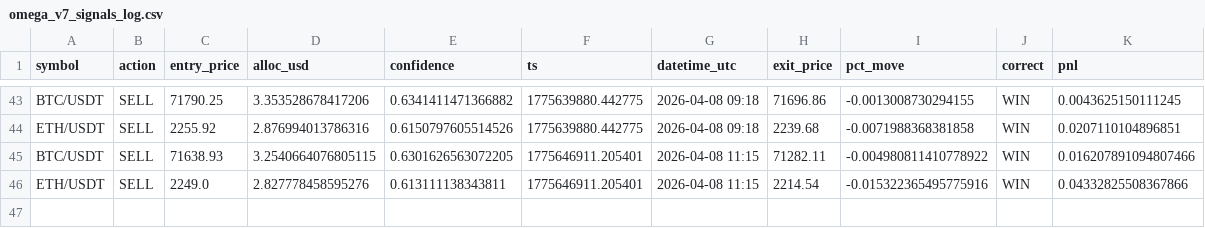
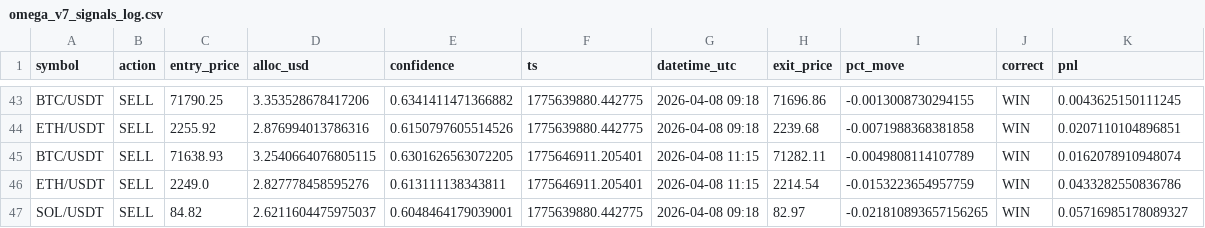
Before and after one commit to Jeanwrld/omega-bot, a CSV file: omega_v7_signals_log.csv, drawn as a sheet; only a part is shown, gaps mark what is left out.

```diff
--- a/omega_v7_signals_log.csv
+++ b/omega_v7_signals_log.csv
@@ -44,3 +44,4 @@ BTC/USDT,SELL,71790.25,3.353528678417206,0.6341411471366882,1775639880.442775,20
 ETH/USDT,SELL,2255.92,2.876994013786316,0.6150797605514526,1775639880.442775,2026-04-08 09:18,2239.68,-0.0071988368381858,WIN,0.0207110104896851
-BTC/USDT,SELL,71638.93,3.2540664076805115,0.6301626563072205,1775646911.205401,2026-04-08 11:15,71282.11,-0.004980811410778922,WIN,0.016207891094807466
-ETH/USDT,SELL,2249.0,2.827778458595276,0.613111138343811,1775646911.205401,2026-04-08 11:15,2214.54,-0.015322365495775916,WIN,0.04332825508367866
+BTC/USDT,SELL,71638.93,3.2540664076805115,0.6301626563072205,1775646911.205401,2026-04-08 11:15,71282.11,-0.0049808114107789,WIN,0.0162078910948074
+ETH/USDT,SELL,2249.0,2.827778458595276,0.613111138343811,1775646911.205401,2026-04-08 11:15,2214.54,-0.0153223654957759,WIN,0.0433282550836786
+SOL/USDT,SELL,84.82,2.6211604475975037,0.6048464179039001,1775639880.442775,2026-04-08 09:18,82.97,-0.021810893657156265,WIN,0.05716985178089327
```
Also changed, not shown: omega_v7_all_signals.csv.
